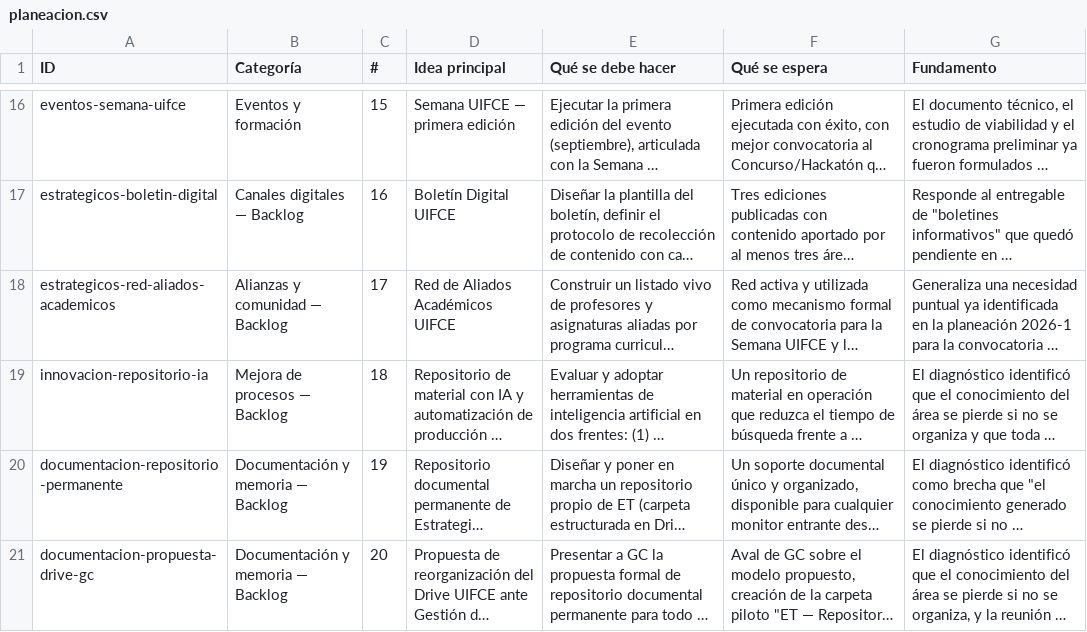
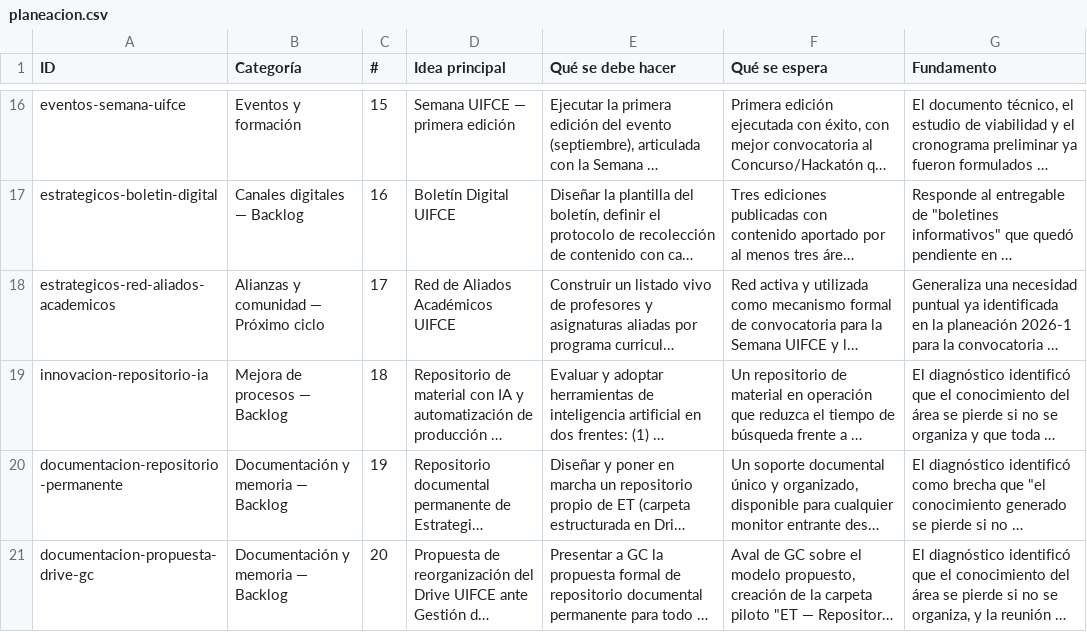
Before and after one commit to cdiazsu-source/UIFCE-2026-2-Estrategias-Tecnologicas-, a CSV file: planeacion/planeacion.csv, drawn as a sheet; only a part is shown, gaps mark what is left out; long unchanged cells end in …; the diff names each change by its address in the sheet, - before the commit and + after, or states it on an @@ line.

```diff
--- a/planeacion/planeacion.csv
+++ b/planeacion/planeacion.csv
-B18 (Categoría): Alianzas y comunidad — Backlog
+B18 (Categoría): Alianzas y comunidad — Próximo ciclo
```
Also changed, not shown: planeacion/planeacion_del_area.csv, 10 other files.
